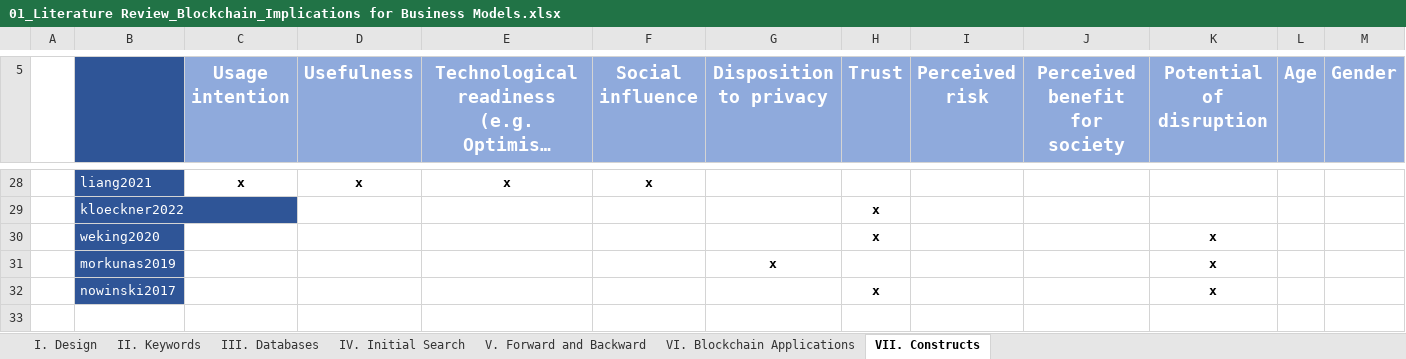
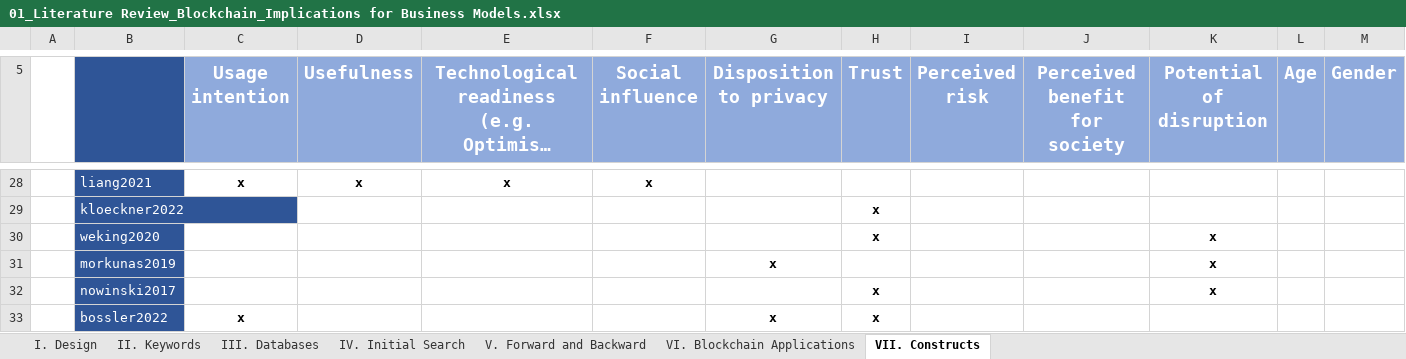
Before and after one commit to Kealy12/MA, an Excel workbook: 09_Literature_Review/01_Literature Review_Blockchain_Implications for Business Models.xlsx, sheet VII. Constructs, drawn as a sheet; only a part is shown, gaps mark what is left out; long unchanged cells end in …; values as stored, in another font and other column widths than the file's, no borders; conditional formats not drawn; rows hold the shown columns only; the diff names each change by its address in the sheet, - before the commit and + after, or states it on an @@ line.

```diff
--- a/09_Literature_Review/01_Literature Review_Blockchain_Implications for Business Models.xlsx (sheet VII. Constructs)
+++ b/09_Literature_Review/01_Literature Review_Blockchain_Implications for Business Models.xlsx (sheet VII. Constructs)
+row 33:  | bossler2022 | x |  |  |  | x | x
```
Also changed, not shown: sheet IV. Initial Search, sheet V. Forward and Backward, sheet VI. Blockchain Applications, 4 other files.
